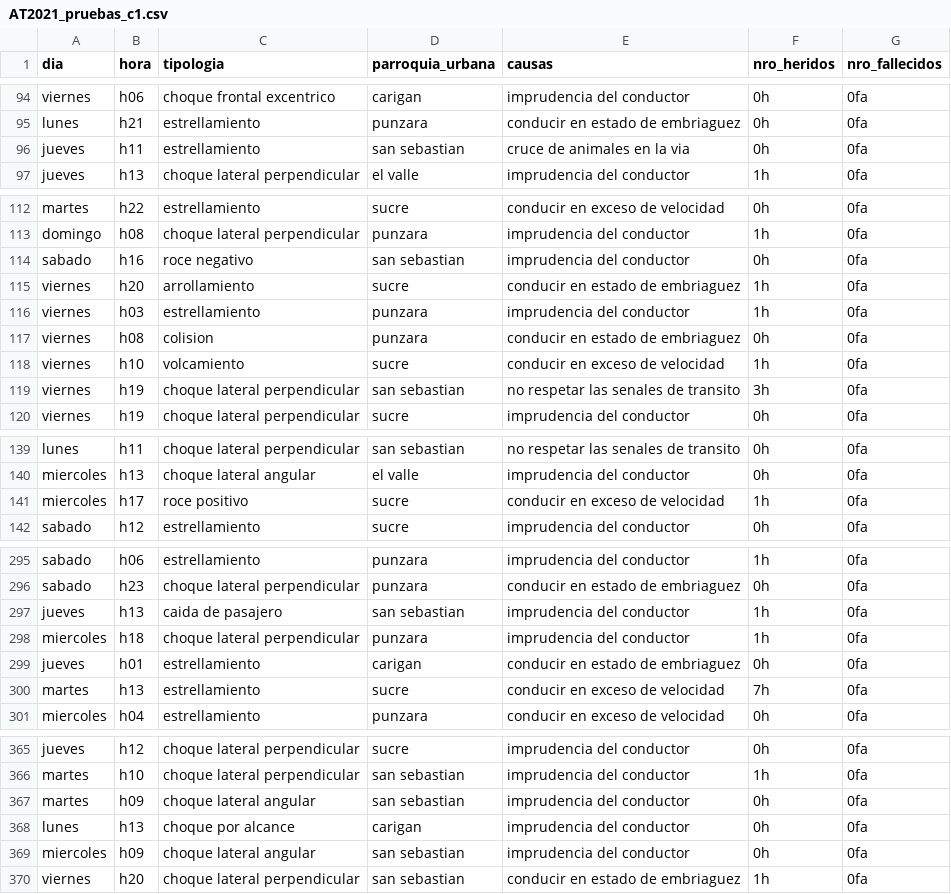
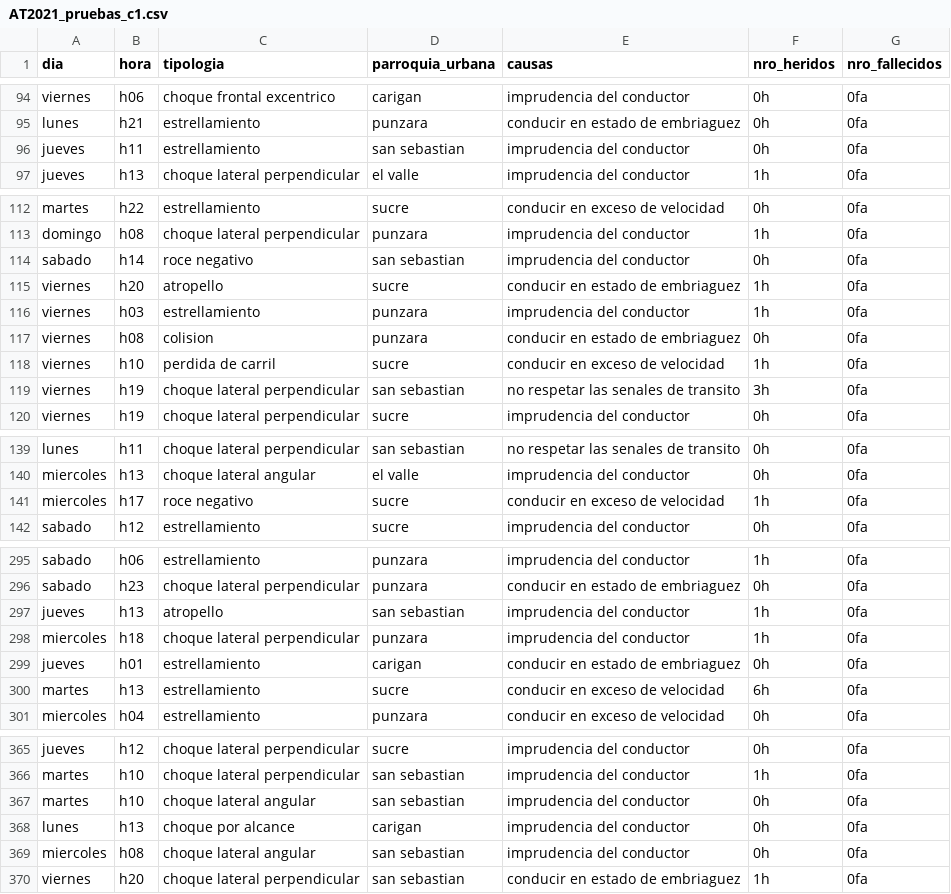
Before and after one commit to Orixstranger/DataMining_Accidentes_Transito_Canton_Loja, a CSV file: Weka/rangos pruebas/AT2021_pruebas_c1.csv, drawn as a sheet; only a part is shown, gaps mark what is left out; the diff covers the shown part only.

Commit message:
pruebas

```diff
--- a/Weka/rangos pruebas/AT2021_pruebas_c1.csv
+++ b/Weka/rangos pruebas/AT2021_pruebas_c1.csv
@@ -95,3 +95,3 @@ viernes,h06,choque frontal excentrico,carigan,imprudencia del conductor,0h,0fa
 lunes,h21,estrellamiento,punzara,conducir en estado de embriaguez,0h,0fa
-jueves,h11,estrellamiento,san sebastian,cruce de animales en la via,0h,0fa
+jueves,h11,estrellamiento,san sebastian,imprudencia del conductor,0h,0fa
 jueves,h13,choque lateral perpendicular,el valle,imprudencia del conductor,1h,0fa
@@ -113,7 +113,7 @@ martes,h22,estrellamiento,sucre,conducir en exceso de velocidad,0h,0fa
 domingo,h08,choque lateral perpendicular,punzara,imprudencia del conductor,1h,0fa
-sabado,h16,roce negativo,san sebastian,imprudencia del conductor,0h,0fa
-viernes,h20,arrollamiento,sucre,conducir en estado de embriaguez,1h,0fa
+sabado,h14,roce negativo,san sebastian,imprudencia del conductor,0h,0fa
+viernes,h20,atropello,sucre,conducir en estado de embriaguez,1h,0fa
 viernes,h03,estrellamiento,punzara,imprudencia del conductor,1h,0fa
 viernes,h08,colision,punzara,conducir en estado de embriaguez,0h,0fa
-viernes,h10,volcamiento,sucre,conducir en exceso de velocidad,1h,0fa
+viernes,h10,perdida de carril,sucre,conducir en exceso de velocidad,1h,0fa
 viernes,h19,choque lateral perpendicular,san sebastian,no respetar las senales de transito,3h,0fa
@@ -140,3 +140,3 @@ lunes,h11,choque lateral perpendicular,san sebastian,no respetar las senales de
 miercoles,h13,choque lateral angular,el valle,imprudencia del conductor,0h,0fa
-miercoles,h17,roce positivo,sucre,conducir en exceso de velocidad,1h,0fa
+miercoles,h17,roce negativo,sucre,conducir en exceso de velocidad,1h,0fa
 sabado,h12,estrellamiento,sucre,imprudencia del conductor,0h,0fa
@@ -296,6 +296,6 @@ sabado,h06,estrellamiento,punzara,imprudencia del conductor,1h,0fa
 sabado,h23,choque lateral perpendicular,punzara,conducir en estado de embriaguez,0h,0fa
-jueves,h13,caida de pasajero,san sebastian,imprudencia del conductor,1h,0fa
+jueves,h13,atropello,san sebastian,imprudencia del conductor,1h,0fa
 miercoles,h18,choque lateral perpendicular,punzara,imprudencia del conductor,1h,0fa
 jueves,h01,estrellamiento,carigan,conducir en estado de embriaguez,0h,0fa
-martes,h13,estrellamiento,sucre,conducir en exceso de velocidad,7h,0fa
+martes,h13,estrellamiento,sucre,conducir en exceso de velocidad,6h,0fa
 miercoles,h04,estrellamiento,punzara,conducir en exceso de velocidad,0h,0fa
@@ -366,5 +366,5 @@ jueves,h12,choque lateral perpendicular,sucre,imprudencia del conductor,0h,0fa
 martes,h10,choque lateral perpendicular,san sebastian,imprudencia del conductor,1h,0fa
-martes,h09,choque lateral angular,san sebastian,imprudencia del conductor,0h,0fa
+martes,h10,choque lateral angular,san sebastian,imprudencia del conductor,0h,0fa
 lunes,h13,choque por alcance,carigan,imprudencia del conductor,0h,0fa
-miercoles,h09,choque lateral angular,san sebastian,imprudencia del conductor,0h,0fa
+miercoles,h08,choque lateral angular,san sebastian,imprudencia del conductor,0h,0fa
 viernes,h20,choque lateral perpendicular,san sebastian,conducir en estado de embriaguez,1h,0fa
```
Also changed, not shown: 12 edited cells elsewhere in this file, Rangos/AT2018_2019_2020_NBD_caso1.csv, Weka/rangos pruebas/AT2021_pruebas_c3.csv, 17 other files.
